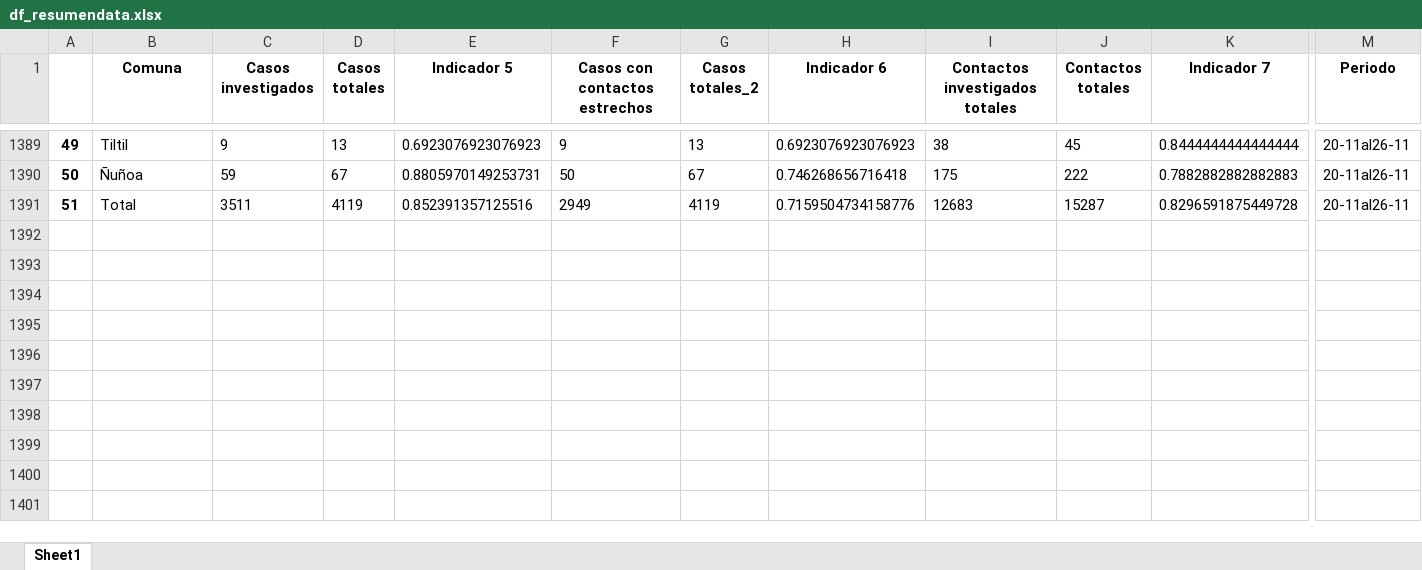
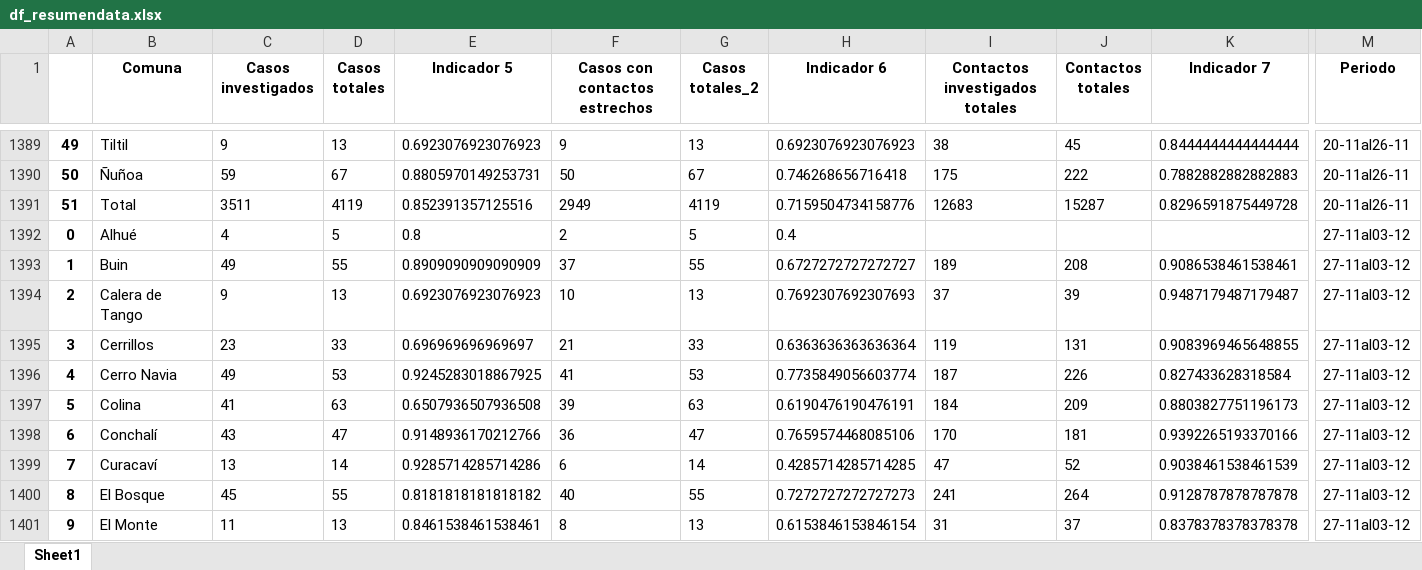
Before and after one commit to matgatica/webapp_isanitaria, an Excel workbook: DATA/df_resumendata.xlsx, sheet Sheet1, drawn as a sheet; only a part is shown, gaps mark what is left out; values as stored, in another font and other column widths than the file's, no borders; rows hold the shown columns only; the diff covers the shown part only; the diff names each change by its address in the sheet, - before the commit and + after, or states it on an @@ line.

```diff
--- a/DATA/df_resumendata.xlsx (sheet Sheet1)
+++ b/DATA/df_resumendata.xlsx (sheet Sheet1)
+row 1392: 0 | Alhué | 4 | 5 | 0.8 | 2 | 5 | 0.4 |  |  |  | 27-11al03-12
+row 1393: 1 | Buin | 49 | 55 | 0.8909090909090909 | 37 | 55 | 0.6727272727272727 | 189 | 208 | 0.9086538461538461 | 27-11al03-12
+row 1394: 2 | Calera de Tango | 9 | 13 | 0.6923076923076923 | 10 | 13 | 0.7692307692307693 | 37 | 39 | 0.9487179487179487 | 27-11al03-12
+row 1395: 3 | Cerrillos | 23 | 33 | 0.696969696969697 | 21 | 33 | 0.6363636363636364 | 119 | 131 | 0.9083969465648855 | 27-11al03-12
+row 1396: 4 | Cerro Navia | 49 | 53 | 0.9245283018867925 | 41 | 53 | 0.7735849056603774 | 187 | 226 | 0.827433628318584 | 27-11al03-12
+row 1397: 5 | Colina | 41 | 63 | 0.6507936507936508 | 39 | 63 | 0.6190476190476191 | 184 | 209 | 0.8803827751196173 | 27-11al03-12
+row 1398: 6 | Conchalí | 43 | 47 | 0.9148936170212766 | 36 | 47 | 0.7659574468085106 | 170 | 181 | 0.9392265193370166 | 27-11al03-12
+row 1399: 7 | Curacaví | 13 | 14 | 0.9285714285714286 | 6 | 14 | 0.4285714285714285 | 47 | 52 | 0.9038461538461539 | 27-11al03-12
+row 1400: 8 | El Bosque | 45 | 55 | 0.8181818181818182 | 40 | 55 | 0.7272727272727273 | 241 | 264 | 0.9128787878787878 | 27-11al03-12
+row 1401: 9 | El Monte | 11 | 13 | 0.8461538461538461 | 8 | 13 | 0.6153846153846154 | 31 | 37 | 0.8378378378378378 | 27-11al03-12
```
Also changed, not shown: 42 added rows elsewhere in this sheet, 1 other file.
